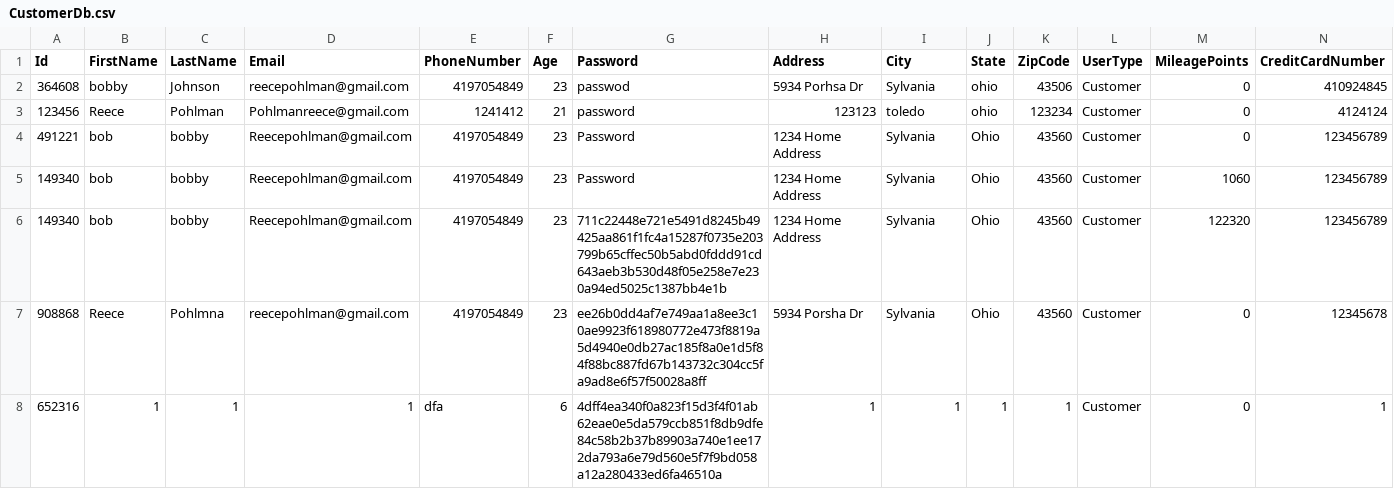
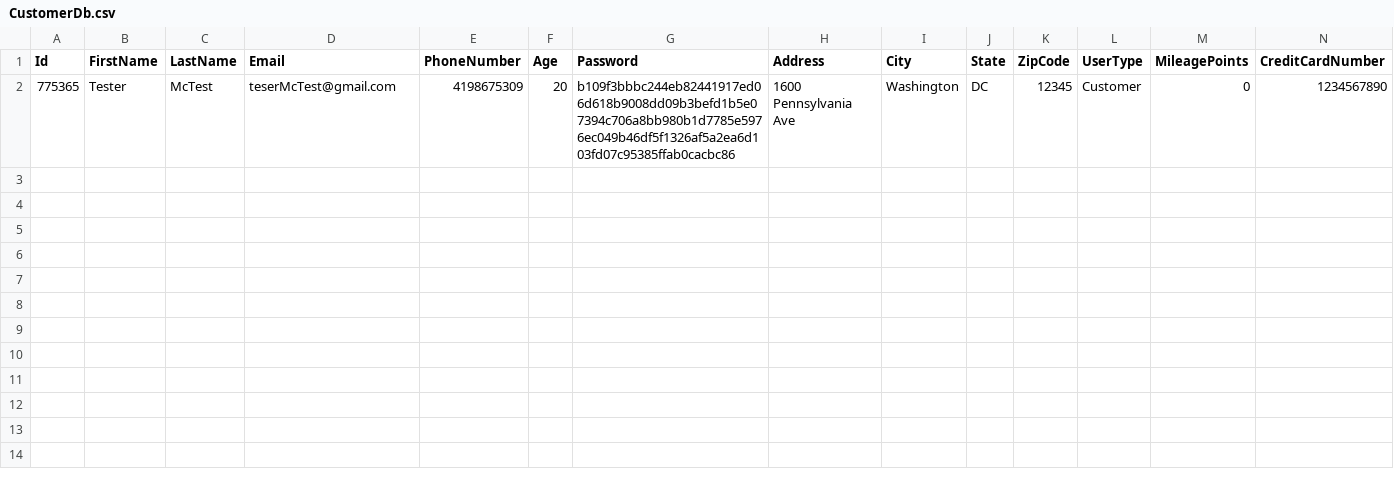
Before and after one commit to pohlman24/Airline-Management-Software, a CSV file: Airline Software/Tables/CustomerDb.csv, drawn as a sheet; only a part is shown; removed rows and columns are numbered as before the commit, all else as after; rows hold the shown columns only; the diff names each change by its address in the sheet, - before the commit and + after, or states it on an @@ line.

```diff
--- a/Airline Software/Tables/CustomerDb.csv
+++ b/Airline Software/Tables/CustomerDb.csv
-row 2: 364608 | bobby | Johnson | reecepohlman@gmail.com | 4197054849 | 23 | passwod | 5934 Porhsa Dr | Sylvania | ohio | 43506 | Customer | 0 | 410924845
-row 3: 123456 | Reece | Pohlman | Pohlmanreece@gmail.com | 1241412 | 21 | password | 123123 | toledo | ohio | 123234 | Customer | 0 | 4124124
-row 4: 491221 | bob | bobby | Reecepohlman@gmail.com | 4197054849 | 23 | Password | 1234 Home Address | Sylvania | Ohio | 43560 | Customer | 0 | 123456789
-row 5: 149340 | bob | bobby | Reecepohlman@gmail.com | 4197054849 | 23 | Password | 1234 Home Address | Sylvania | Ohio | 43560 | Customer | 1060 | 123456789
-row 6: 149340 | bob | bobby | Reecepohlman@gmail.com | 4197054849 | 23 | 711c22448e721e5491d8245b49425aa861f1fc4a15287f0735e203799b65cffec50b5abd0fddd91cd643aeb3b530d48f05e258e7e230a94ed5025c1387bb4e1b | 1234 Home Address | Sylvania | Ohio | 43560 | Customer | 122320 | 123456789
-row 7: 908868 | Reece | Pohlmna | reecepohlman@gmail.com | 4197054849 | 23 | ee26b0dd4af7e749aa1a8ee3c10ae9923f618980772e473f8819a5d4940e0db27ac185f8a0e1d5f84f88bc887fd67b143732c304cc5fa9ad8e6f57f50028a8ff | 5934 Porsha Dr | Sylvania | Ohio | 43560 | Customer | 0 | 12345678
-row 8: 652316 | 1 | 1 | 1 | dfa | 6 | 4dff4ea340f0a823f15d3f4f01ab62eae0e5da579ccb851f8db9dfe84c58b2b37b89903a740e1ee172da793a6e79d560e5f7f9bd058a12a280433ed6fa46510a | 1 | 1 | 1 | 1 | Customer | 0 | 1
+row 2: 775365 | Tester | McTest | teserMcTest@gmail.com | 4198675309 | 20 | b109f3bbbc244eb82441917ed06d618b9008dd09b3befd1b5e07394c706a8bb980b1d7785e5976ec049b46df5f1326af5a2ea6d103fd07c95385ffab0cacbc86 | 1600 Pennsylvania Ave | Washington | DC | 12345 | Customer | 0 | 1234567890
```
Also changed, not shown: Airline Software/Tables/UserDb.csv, 20 other files.
